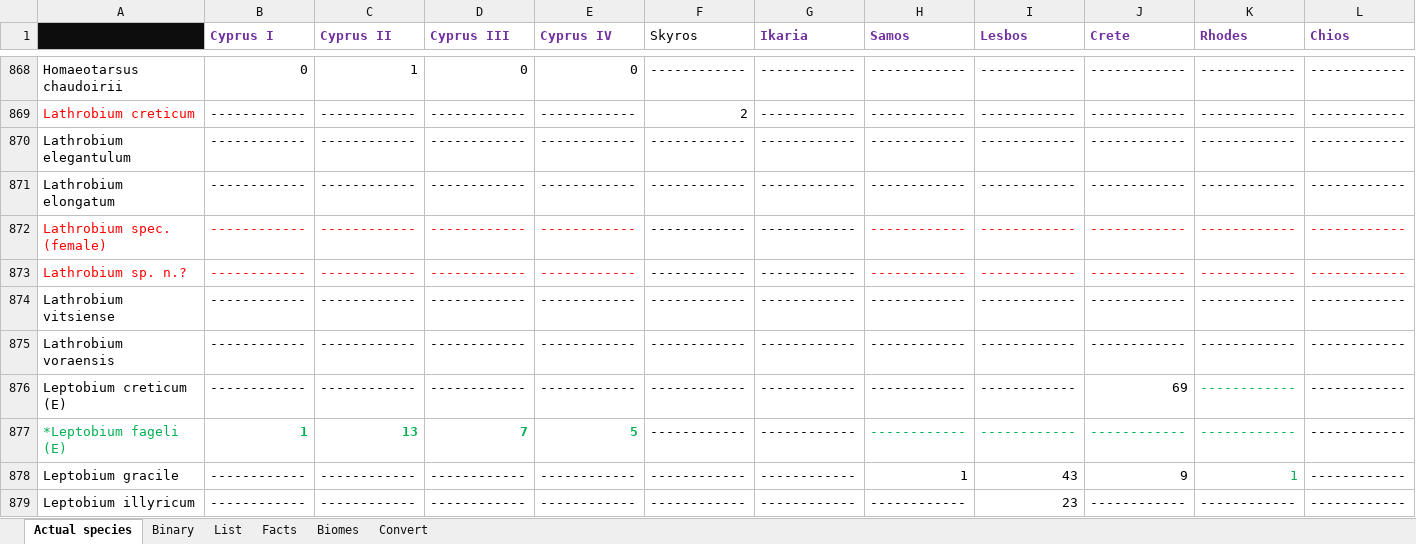
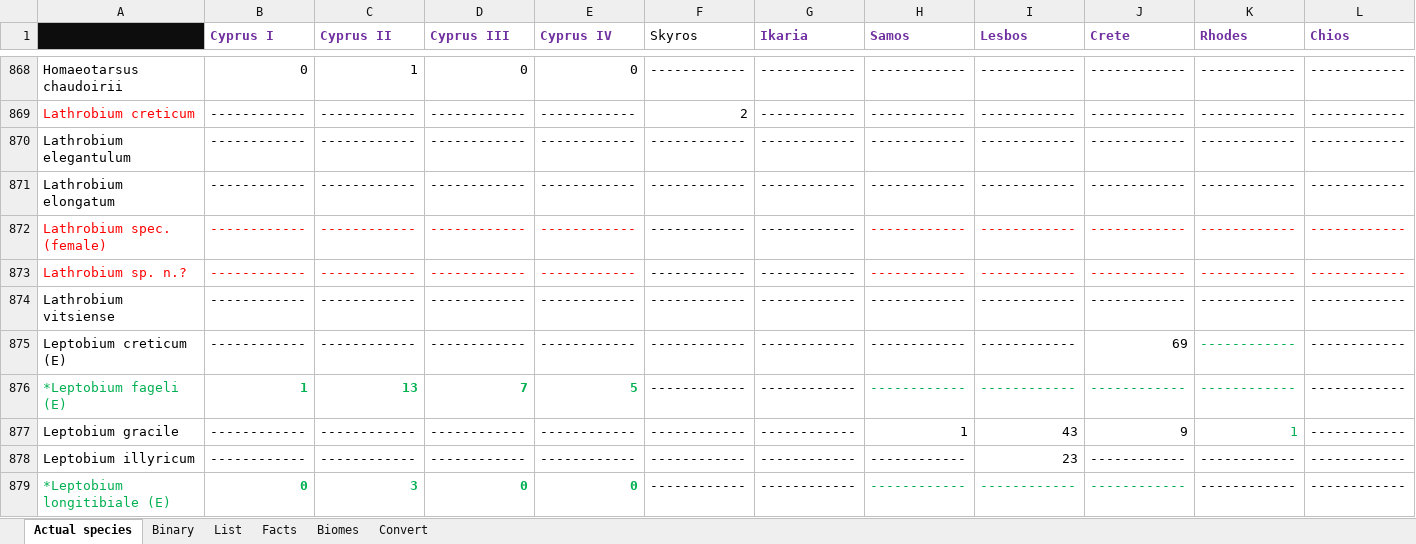
Before and after one commit to eranee/Uni, an Excel workbook: Data/BeetleList.xlsx, sheet Actual species, drawn as a sheet; only a part is shown, gaps mark what is left out; the shorter side is filled out with more unchanged rows; values as stored, in another font and other column widths than the file's, no borders; rows hold the shown columns only; the diff names each change by its address in the sheet, - before the commit and + after, or states it on an @@ line.

```diff
--- a/Data/BeetleList.xlsx (sheet Actual species)
+++ b/Data/BeetleList.xlsx (sheet Actual species)
-row 875: Lathrobium voraensis | ------------ | ------------ | ------------ | ------------ | ------------ | ------------ | ------------ | ------------ | ------------ | ------------ | ------------
```
Also changed, not shown: sheet List, sheet Binary, sheet Facts, formulas that keep their value, 2 other files.
